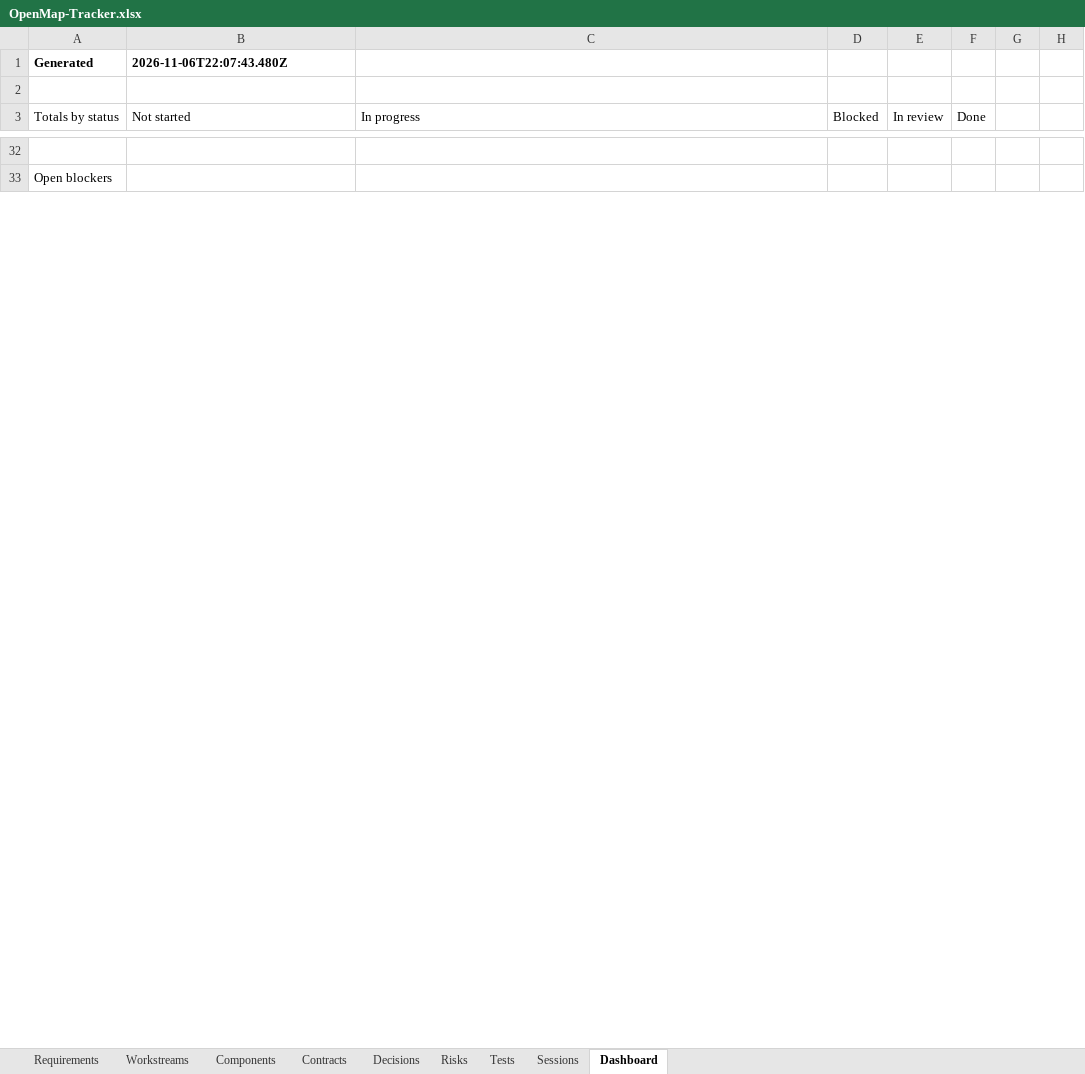
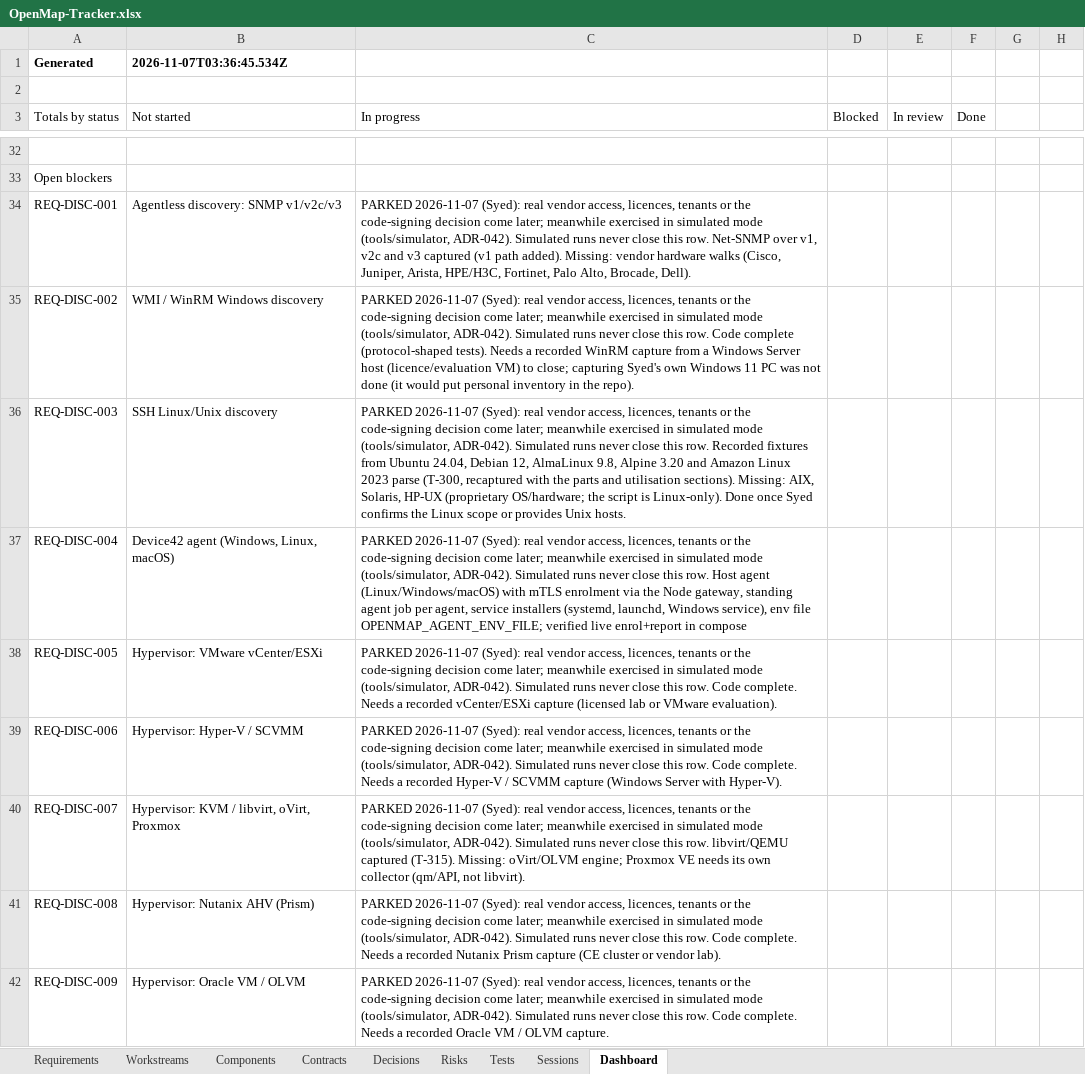
Before and after one commit to zakir80ac/OpenMap, an Excel workbook: tracker/OpenMap-Tracker.xlsx, sheet Dashboard, drawn as a sheet; only a part is shown, gaps mark what is left out; values as stored, in another font and other column widths than the file's, no borders; the diff covers the shown part only; the diff names each change by its address in the sheet, - before the commit and + after, or states it on an @@ line.

```diff
--- a/tracker/OpenMap-Tracker.xlsx (sheet Dashboard)
+++ b/tracker/OpenMap-Tracker.xlsx (sheet Dashboard)
-B1 (Not started): 2026-11-06T22:07:43.480Z
+B1 (Not started): 2026-11-07T03:36:45.534Z
+row 34: REQ-DISC-001 | Agentless discovery: SNMP v1/v2c/v3 | PARKED 2026-11-07 (Syed): real vendor access, licences, tenants or the code-signing decision come later; meanwhile exercised in simulated mode (tools/simulator, ADR-042). Simulated runs never close this row. Net-SNMP over v1, v2c and v3 captured (v1 path added). Missing: vendor hardware walks (Cisco, Juniper, Arista, HPE/H3C, Fortinet, Palo Alto, Brocade, Dell).
+row 35: REQ-DISC-002 | WMI / WinRM Windows discovery | PARKED 2026-11-07 (Syed): real vendor access, licences, tenants or the code-signing decision come later; meanwhile exercised in simulated mode (tools/simulator, ADR-042). Simulated runs never close this row. Code complete (protocol-shaped tests). Needs a recorded WinRM capture from a Windows Server host (licence/evaluation VM) to close; capturing Syed's own Windows 11 PC was not done (it would put personal inventory in the repo).
+row 36: REQ-DISC-003 | SSH Linux/Unix discovery | PARKED 2026-11-07 (Syed): real vendor access, licences, tenants or the code-signing decision come later; meanwhile exercised in simulated mode (tools/simulator, ADR-042). Simulated runs never close this row. Recorded fixtures from Ubuntu 24.04, Debian 12, AlmaLinux 9.8, Alpine 3.20 and Amazon Linux 2023 parse (T-300, recaptured with the parts and utilisation sections). Missing: AIX, Solaris, HP-UX (proprietary OS/hardware; the script is Linux-only). Done once Syed confirms the Linux scope or provides Unix hosts.
+row 37: REQ-DISC-004 | Device42 agent (Windows, Linux, macOS) | PARKED 2026-11-07 (Syed): real vendor access, licences, tenants or the code-signing decision come later; meanwhile exercised in simulated mode (tools/simulator, ADR-042). Simulated runs never close this row. Host agent (Linux/Windows/macOS) with mTLS enrolment via the Node gateway, standing agent job per agent, service installers (systemd, launchd, Windows service), env file OPENMAP_AGENT_ENV_FILE; verified live enrol+report in compose
+row 38: REQ-DISC-005 | Hypervisor: VMware vCenter/ESXi | PARKED 2026-11-07 (Syed): real vendor access, licences, tenants or the code-signing decision come later; meanwhile exercised in simulated mode (tools/simulator, ADR-042). Simulated runs never close this row. Code complete. Needs a recorded vCenter/ESXi capture (licensed lab or VMware evaluation).
+row 39: REQ-DISC-006 | Hypervisor: Hyper-V / SCVMM | PARKED 2026-11-07 (Syed): real vendor access, licences, tenants or the code-signing decision come later; meanwhile exercised in simulated mode (tools/simulator, ADR-042). Simulated runs never close this row. Code complete. Needs a recorded Hyper-V / SCVMM capture (Windows Server with Hyper-V).
+row 40: REQ-DISC-007 | Hypervisor: KVM / libvirt, oVirt, Proxmox | PARKED 2026-11-07 (Syed): real vendor access, licences, tenants or the code-signing decision come later; meanwhile exercised in simulated mode (tools/simulator, ADR-042). Simulated runs never close this row. libvirt/QEMU captured (T-315). Missing: oVirt/OLVM engine; Proxmox VE needs its own collector (qm/API, not libvirt).
+row 41: REQ-DISC-008 | Hypervisor: Nutanix AHV (Prism) | PARKED 2026-11-07 (Syed): real vendor access, licences, tenants or the code-signing decision come later; meanwhile exercised in simulated mode (tools/simulator, ADR-042). Simulated runs never close this row. Code complete. Needs a recorded Nutanix Prism capture (CE cluster or vendor lab).
+row 42: REQ-DISC-009 | Hypervisor: Oracle VM / OLVM | PARKED 2026-11-07 (Syed): real vendor access, licences, tenants or the code-signing decision come later; meanwhile exercised in simulated mode (tools/simulator, ADR-042). Simulated runs never close this row. Code complete. Needs a recorded Oracle VM / OLVM capture.
```
Also changed, not shown: 18 added rows and 17 edited cells elsewhere in this sheet, sheet Requirements, sheet Workstreams, 20 other files.
